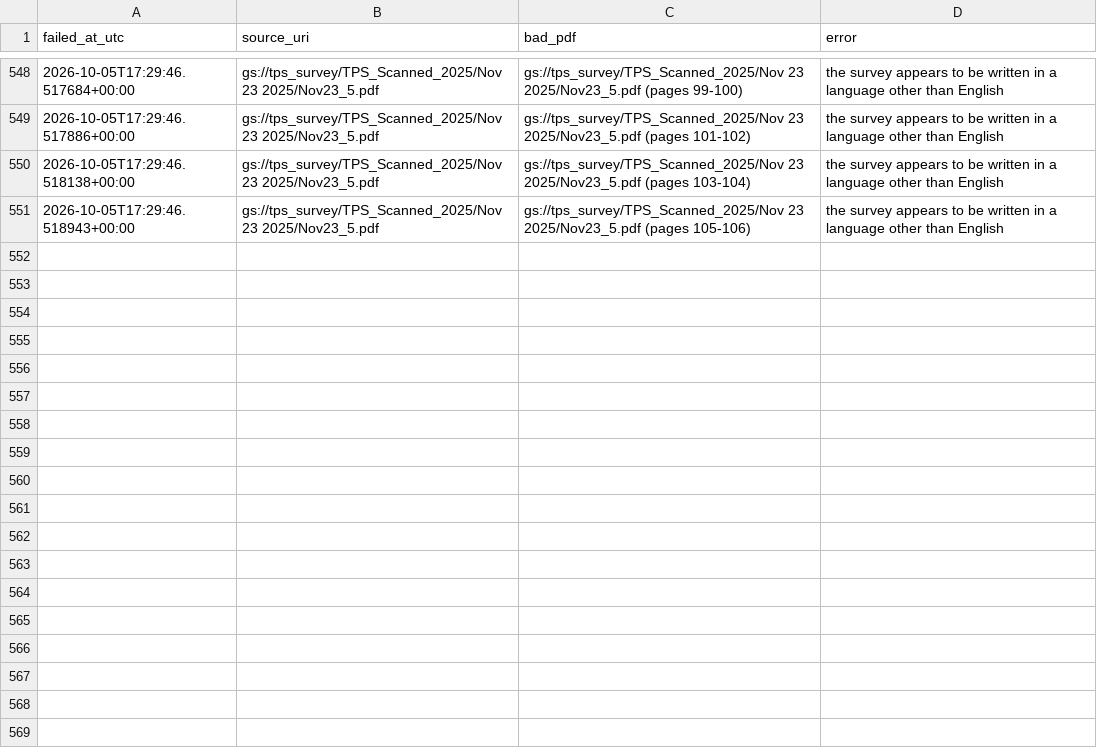
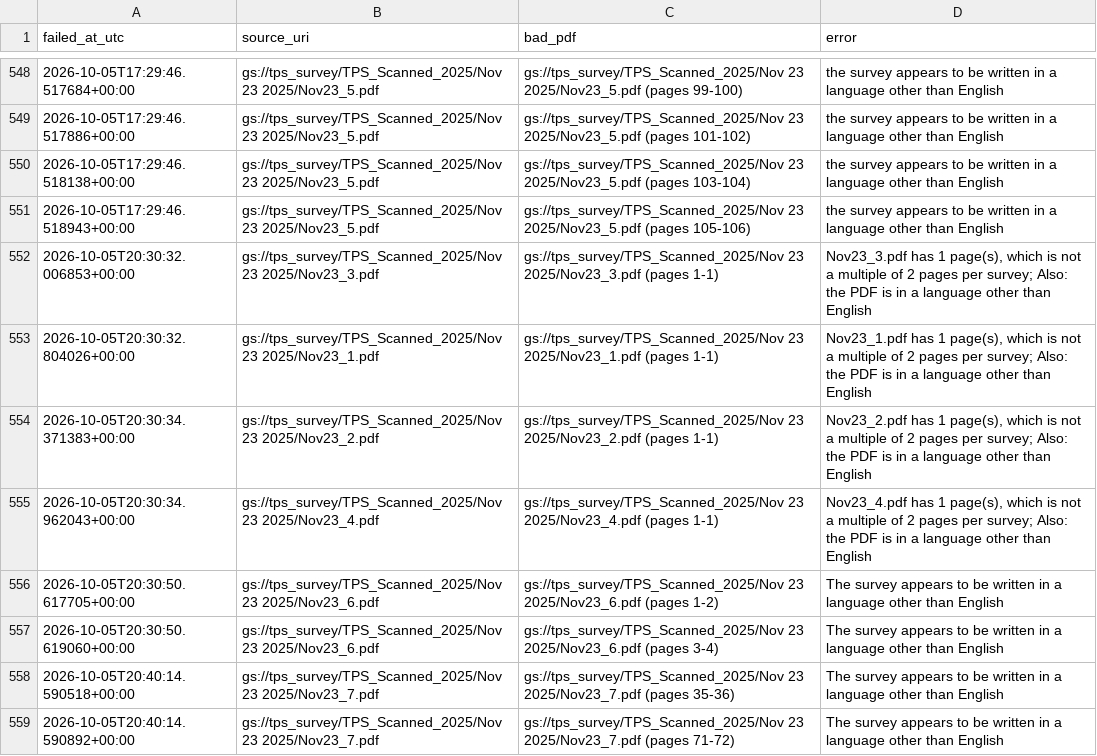
Before and after one commit to christine-zhaoo/PDF_Process, a CSV file: step1_failed_sources.csv, drawn as a sheet; only a part is shown, gaps mark what is left out; the diff names each change by its address in the sheet, - before the commit and + after, or states it on an @@ line.

Commit message:
remove translation step

```diff
--- a/step1_failed_sources.csv
+++ b/step1_failed_sources.csv
+row 552: 2026-10-05T20:30:32.006853+00:00 | gs://tps_survey/TPS_Scanned_2025/Nov 23 2025/Nov23_3.pdf | gs://tps_survey/TPS_Scanned_2025/Nov 23 2025/Nov23_3.pdf (pages 1-1) | Nov23_3.pdf has 1 page(s), which is not a multiple of 2 pages per survey; Also: the PDF is in a language other than English
+row 553: 2026-10-05T20:30:32.804026+00:00 | gs://tps_survey/TPS_Scanned_2025/Nov 23 2025/Nov23_1.pdf | gs://tps_survey/TPS_Scanned_2025/Nov 23 2025/Nov23_1.pdf (pages 1-1) | Nov23_1.pdf has 1 page(s), which is not a multiple of 2 pages per survey; Also: the PDF is in a language other than English
+row 554: 2026-10-05T20:30:34.371383+00:00 | gs://tps_survey/TPS_Scanned_2025/Nov 23 2025/Nov23_2.pdf | gs://tps_survey/TPS_Scanned_2025/Nov 23 2025/Nov23_2.pdf (pages 1-1) | Nov23_2.pdf has 1 page(s), which is not a multiple of 2 pages per survey; Also: the PDF is in a language other than English
+row 555: 2026-10-05T20:30:34.962043+00:00 | gs://tps_survey/TPS_Scanned_2025/Nov 23 2025/Nov23_4.pdf | gs://tps_survey/TPS_Scanned_2025/Nov 23 2025/Nov23_4.pdf (pages 1-1) | Nov23_4.pdf has 1 page(s), which is not a multiple of 2 pages per survey; Also: the PDF is in a language other than English
+row 556: 2026-10-05T20:30:50.617705+00:00 | gs://tps_survey/TPS_Scanned_2025/Nov 23 2025/Nov23_6.pdf | gs://tps_survey/TPS_Scanned_2025/Nov 23 2025/Nov23_6.pdf (pages 1-2) | The survey appears to be written in a language other than English
+row 557: 2026-10-05T20:30:50.619060+00:00 | gs://tps_survey/TPS_Scanned_2025/Nov 23 2025/Nov23_6.pdf | gs://tps_survey/TPS_Scanned_2025/Nov 23 2025/Nov23_6.pdf (pages 3-4) | The survey appears to be written in a language other than English
+row 558: 2026-10-05T20:40:14.590518+00:00 | gs://tps_survey/TPS_Scanned_2025/Nov 23 2025/Nov23_7.pdf | gs://tps_survey/TPS_Scanned_2025/Nov 23 2025/Nov23_7.pdf (pages 35-36) | The survey appears to be written in a language other than English
+row 559: 2026-10-05T20:40:14.590892+00:00 | gs://tps_survey/TPS_Scanned_2025/Nov 23 2025/Nov23_7.pdf | gs://tps_survey/TPS_Scanned_2025/Nov 23 2025/Nov23_7.pdf (pages 71-72) | The survey appears to be written in a language other than English
```
Also changed, not shown: 2 other files.
